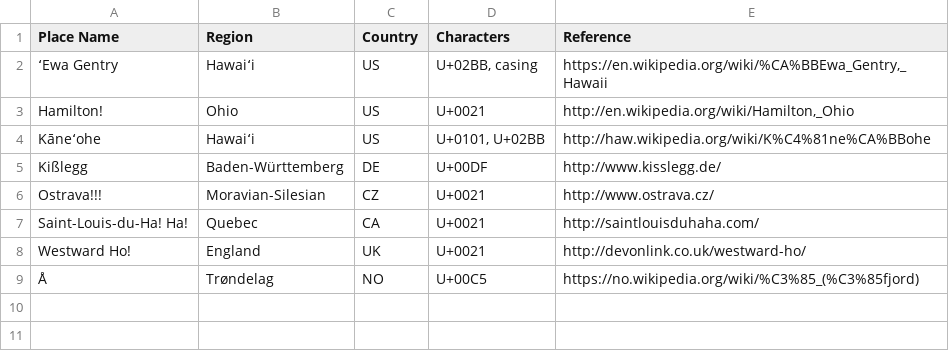
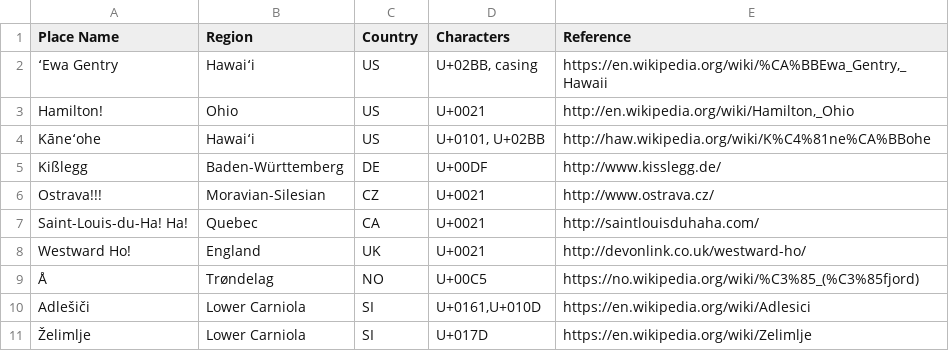
Before and after one commit to patch/i18n-testing, a TSV file: place-names.tsv, drawn as a sheet.

Commit message:
Added city names with - Ž,š,č
Added city names to reflect special characters from Slovenian alphabet.

```diff
--- a/place-names.tsv
+++ b/place-names.tsv
@@ -9 +9,3 @@ Westward Ho!	England	UK	U+0021	http://devonlink.co.uk/westward-ho/
 Å	Trøndelag	NO	U+00C5	https://no.wikipedia.org/wiki/%C3%85_(%C3%85fjord)
+Adlešiči	Lower Carniola	SI	U+0161,U+010D	https://en.wikipedia.org/wiki/Adlesici
+Želimlje	Lower Carniola	SI	U+017D	https://en.wikipedia.org/wiki/Zelimlje
```
